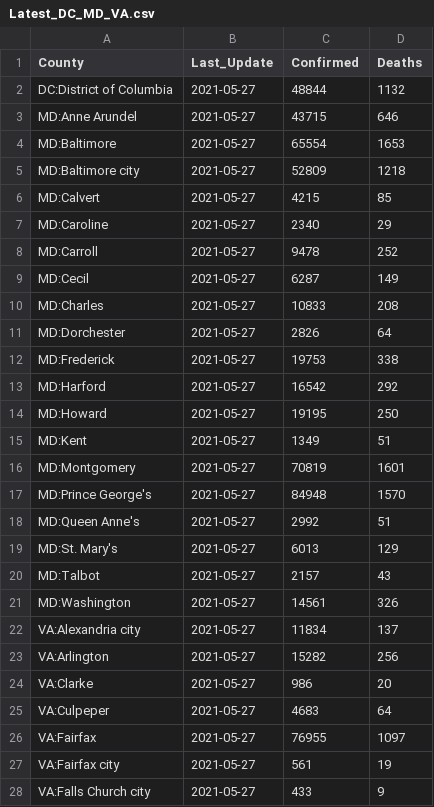
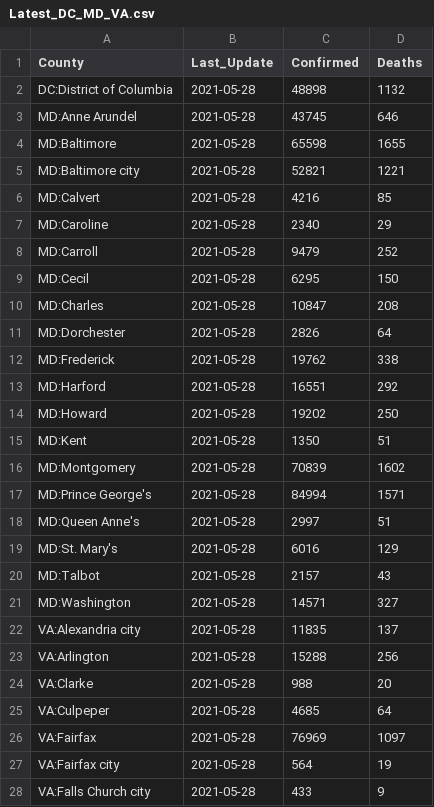
Before and after one commit to ONYLAB/cberopen, a CSV file: Data/Latest_DC_MD_VA.csv, drawn as a sheet; only a part is shown; the diff covers the shown part only.

```diff
--- a/Data/Latest_DC_MD_VA.csv
+++ b/Data/Latest_DC_MD_VA.csv
@@ -1,28 +1,28 @@
 "County","Last_Update","Confirmed","Deaths"
-"DC:District of Columbia",2021-05-27,48844,1132
-"MD:Anne Arundel",2021-05-27,43715,646
-"MD:Baltimore",2021-05-27,65554,1653
-"MD:Baltimore city",2021-05-27,52809,1218
-"MD:Calvert",2021-05-27,4215,85
-"MD:Caroline",2021-05-27,2340,29
-"MD:Carroll",2021-05-27,9478,252
-"MD:Cecil",2021-05-27,6287,149
-"MD:Charles",2021-05-27,10833,208
-"MD:Dorchester",2021-05-27,2826,64
-"MD:Frederick",2021-05-27,19753,338
-"MD:Harford",2021-05-27,16542,292
-"MD:Howard",2021-05-27,19195,250
-"MD:Kent",2021-05-27,1349,51
-"MD:Montgomery",2021-05-27,70819,1601
-"MD:Prince George's",2021-05-27,84948,1570
-"MD:Queen Anne's",2021-05-27,2992,51
-"MD:St. Mary's",2021-05-27,6013,129
-"MD:Talbot",2021-05-27,2157,43
-"MD:Washington",2021-05-27,14561,326
-"VA:Alexandria city",2021-05-27,11834,137
-"VA:Arlington",2021-05-27,15282,256
-"VA:Clarke",2021-05-27,986,20
-"VA:Culpeper",2021-05-27,4683,64
-"VA:Fairfax",2021-05-27,76955,1097
-"VA:Fairfax city",2021-05-27,561,19
-"VA:Falls Church city",2021-05-27,433,9
+"DC:District of Columbia",2021-05-28,48898,1132
+"MD:Anne Arundel",2021-05-28,43745,646
+"MD:Baltimore",2021-05-28,65598,1655
+"MD:Baltimore city",2021-05-28,52821,1221
+"MD:Calvert",2021-05-28,4216,85
+"MD:Caroline",2021-05-28,2340,29
+"MD:Carroll",2021-05-28,9479,252
+"MD:Cecil",2021-05-28,6295,150
+"MD:Charles",2021-05-28,10847,208
+"MD:Dorchester",2021-05-28,2826,64
+"MD:Frederick",2021-05-28,19762,338
+"MD:Harford",2021-05-28,16551,292
+"MD:Howard",2021-05-28,19202,250
+"MD:Kent",2021-05-28,1350,51
+"MD:Montgomery",2021-05-28,70839,1602
+"MD:Prince George's",2021-05-28,84994,1571
+"MD:Queen Anne's",2021-05-28,2997,51
+"MD:St. Mary's",2021-05-28,6016,129
+"MD:Talbot",2021-05-28,2157,43
+"MD:Washington",2021-05-28,14571,327
+"VA:Alexandria city",2021-05-28,11835,137
+"VA:Arlington",2021-05-28,15288,256
+"VA:Clarke",2021-05-28,988,20
+"VA:Culpeper",2021-05-28,4685,64
+"VA:Fairfax",2021-05-28,76969,1097
+"VA:Fairfax city",2021-05-28,564,19
+"VA:Falls Church city",2021-05-28,433,9
```
Also changed, not shown: 26 edited cells elsewhere in this file, Data/County_Linear_Regression.csv, Data/Long_DC_MD_VA.csv, 2 other files.
